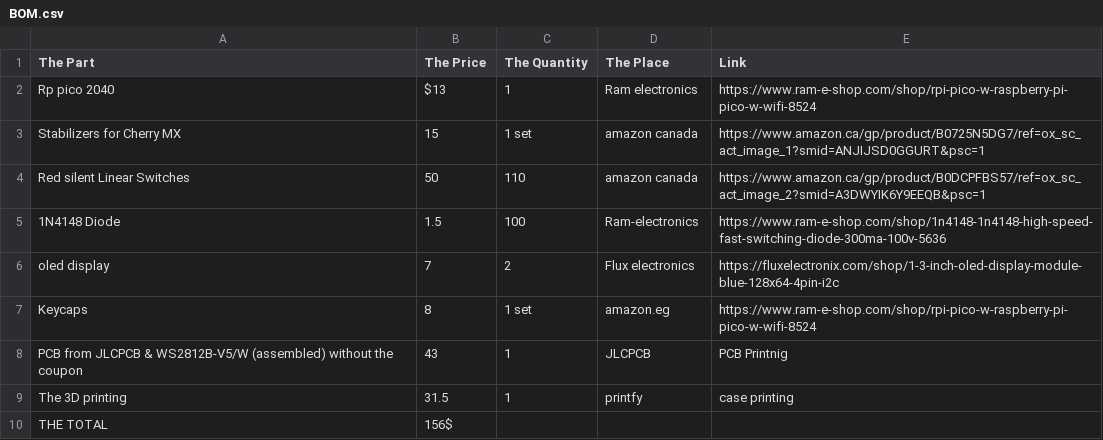
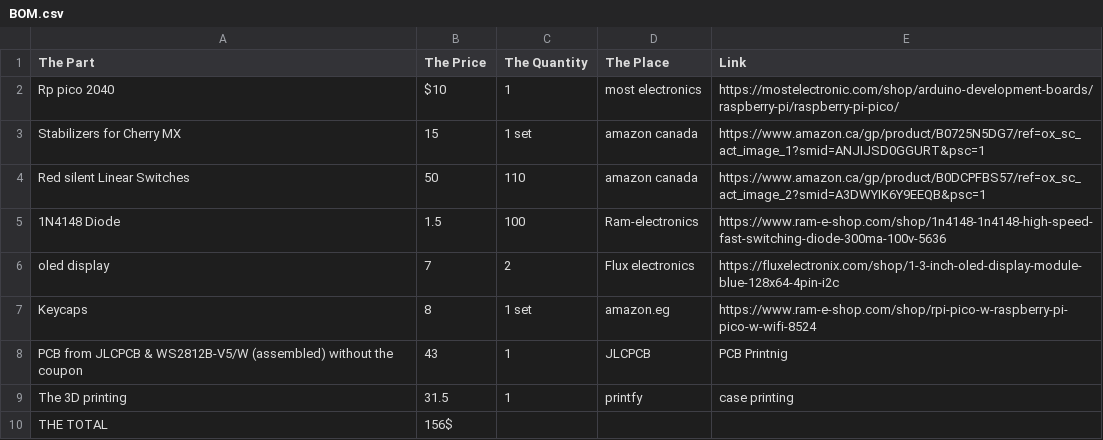
Before and after one commit to koreem-ahmed/Koreem-board, a CSV file: BOM.csv, drawn as a sheet.

Commit message:
Update BOM.csv

```diff
--- a/BOM.csv
+++ b/BOM.csv
@@ -1,3 +1,3 @@
 The Part,The Price,The Quantity,The Place,Link
-Rp pico 2040,$13,1,Ram electronics,https://www.ram-e-shop.com/shop/rpi-pico-w-raspberry-pi-pico-w-wifi-8524
+Rp pico 2040,$10,1,most electronics,https://mostelectronic.com/shop/arduino-development-boards/raspberry-pi/raspberry-pi-pico/
 Stabilizers for Cherry MX,15,1 set,amazon canada,https://www.amazon.ca/gp/product/B0725N5DG7/ref=ox_sc_act_image_1?smid=ANJIJSD0GGURT&psc=1
```
